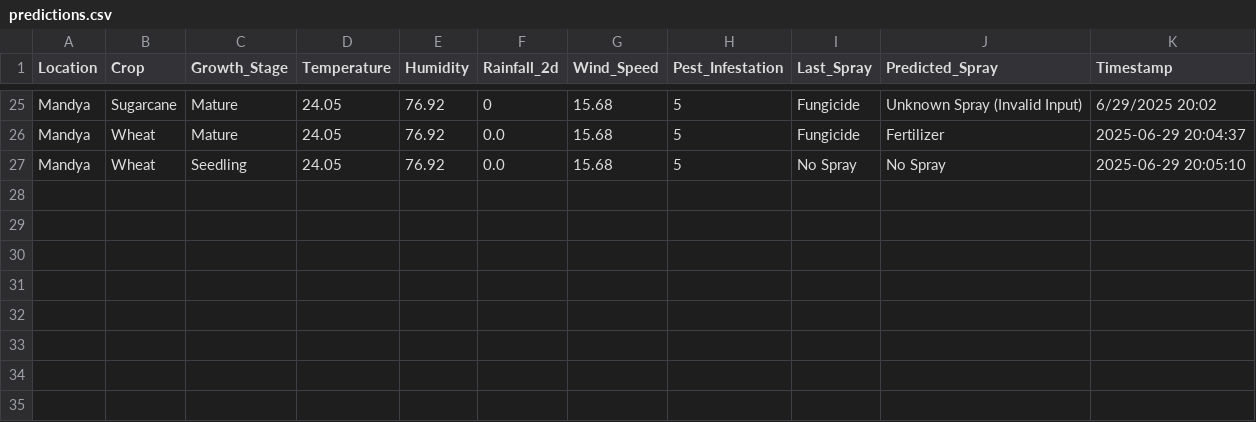
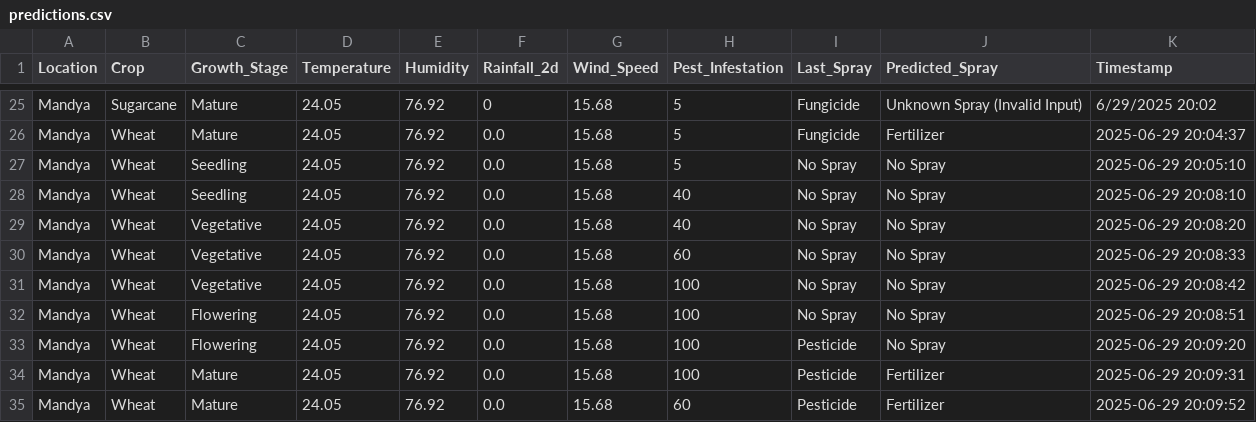
Before and after one commit to karthik-1036/smart_crop_spray_recommender, a CSV file: logs/predictions.csv, drawn as a sheet; only a part is shown, gaps mark what is left out.

```diff
--- a/logs/predictions.csv
+++ b/logs/predictions.csv
@@ -27 +27,9 @@ Mandya,Wheat,Mature,24.05,76.92,0.0,15.68,5,Fungicide,Fertilizer,2025-06-29 20:0
 Mandya,Wheat,Seedling,24.05,76.92,0.0,15.68,5,No Spray,No Spray,2025-06-29 20:05:10
+Mandya,Wheat,Seedling,24.05,76.92,0.0,15.68,40,No Spray,No Spray,2025-06-29 20:08:10
+Mandya,Wheat,Vegetative,24.05,76.92,0.0,15.68,40,No Spray,No Spray,2025-06-29 20:08:20
+Mandya,Wheat,Vegetative,24.05,76.92,0.0,15.68,60,No Spray,No Spray,2025-06-29 20:08:33
+Mandya,Wheat,Vegetative,24.05,76.92,0.0,15.68,100,No Spray,No Spray,2025-06-29 20:08:42
+Mandya,Wheat,Flowering,24.05,76.92,0.0,15.68,100,No Spray,No Spray,2025-06-29 20:08:51
+Mandya,Wheat,Flowering,24.05,76.92,0.0,15.68,100,Pesticide,No Spray,2025-06-29 20:09:20
+Mandya,Wheat,Mature,24.05,76.92,0.0,15.68,100,Pesticide,Fertilizer,2025-06-29 20:09:31
+Mandya,Wheat,Mature,24.05,76.92,0.0,15.68,60,Pesticide,Fertilizer,2025-06-29 20:09:52
```
Also changed, not shown: 1 other file.
